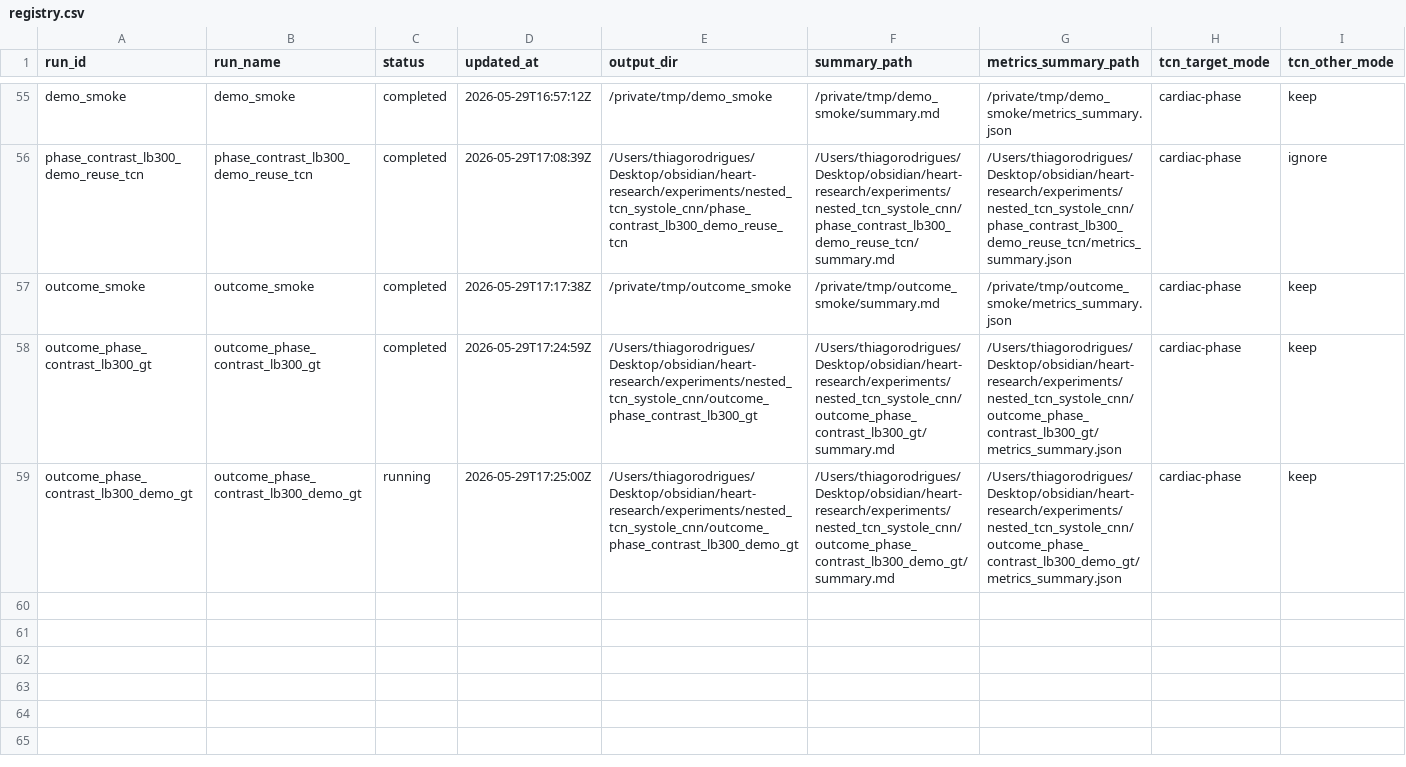
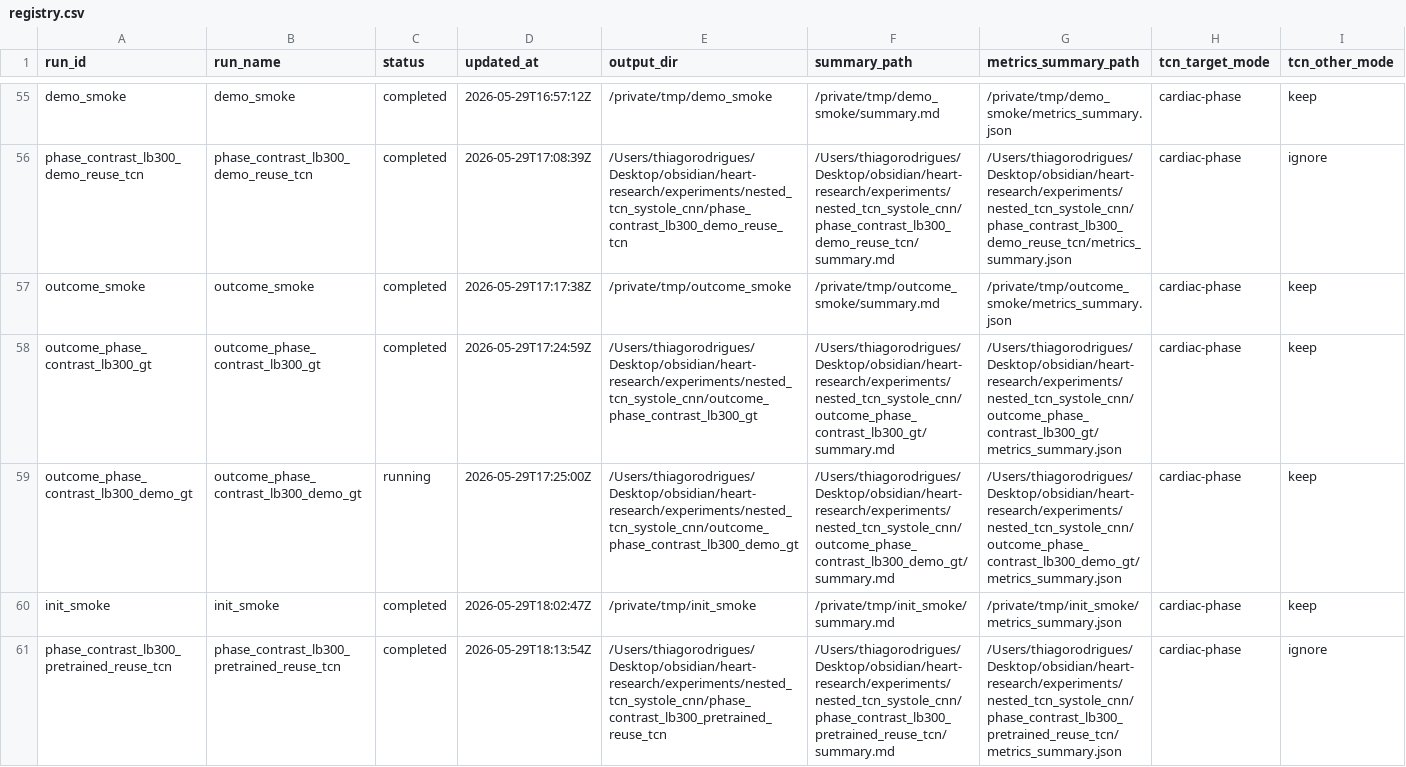
Before and after one commit to bobboyms/heart-research, a CSV file: experiments/nested_tcn_systole_cnn/registry.csv, drawn as a sheet; only a part is shown, gaps mark what is left out; rows hold the shown columns only; the diff names each change by its address in the sheet, - before the commit and + after, or states it on an @@ line.

```diff
--- a/experiments/nested_tcn_systole_cnn/registry.csv
+++ b/experiments/nested_tcn_systole_cnn/registry.csv
+row 60: init_smoke | init_smoke | completed | 2026-05-29T18:02:47Z | /private/tmp/init_smoke | /private/tmp/init_smoke/summary.md | /private/tmp/init_smoke/metrics_summary.json | cardiac-phase | keep
+row 61: phase_contrast_lb300_pretrained_reuse_tcn | phase_contrast_lb300_pretrained_reuse_tcn | completed | 2026-05-29T18:13:54Z | /Users/thiagorodrigues/Desktop/obsidian/heart-research/experiments/nested_tcn_systole_cnn/phase_contrast_lb300_pretrained_reuse_tcn | /Users/thiagorodrigues/Desktop/obsidian/heart-research/experiments/nested_tcn_systole_cnn/phase_contrast_lb300_pretrained_reuse_tcn/summary.md | /Users/thiagorodrigues/Desktop/obsidian/heart-research/experiments/nested_tcn_systole_cnn/phase_contrast_lb300_pretrained_reuse_tcn/metrics_summary.json | cardiac-phase | ignore
```
Also changed, not shown: 14 other files.
